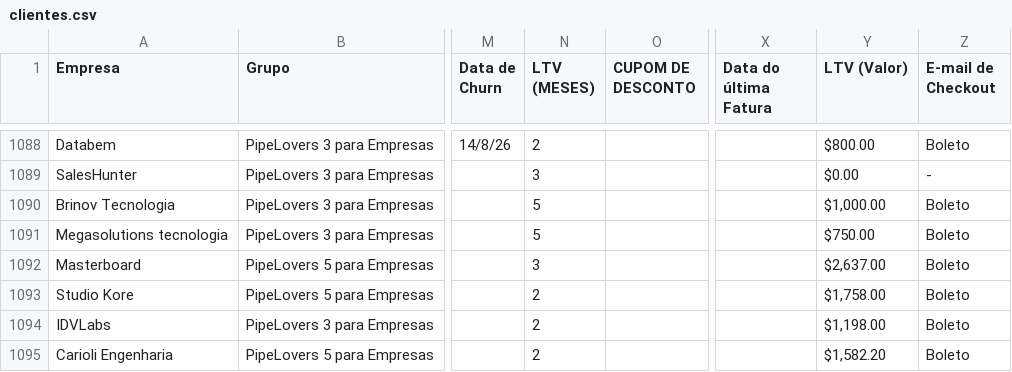
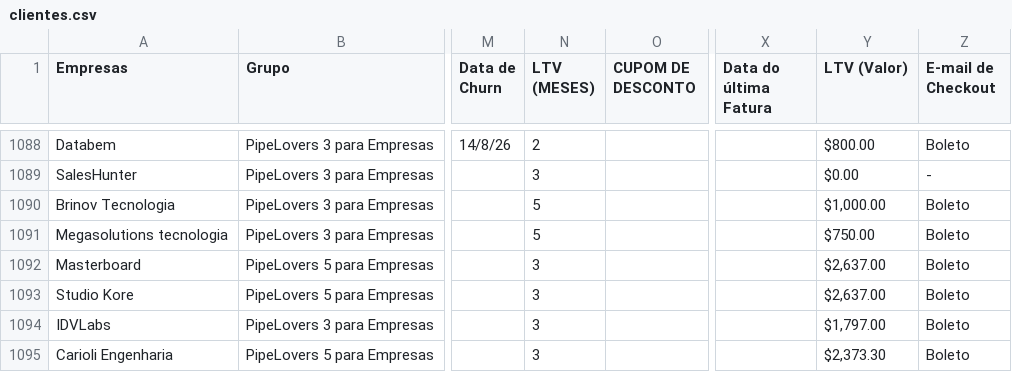
Before and after one commit to guiweissbock-cpu/pipelovers-engajamento, a CSV file: clientes.csv, drawn as a sheet; only a part is shown, gaps mark what is left out; the diff covers the shown part only; the diff names each change by its address in the sheet, - before the commit and + after, or states it on an @@ line.

```diff
--- a/clientes.csv
+++ b/clientes.csv
-A1: Empresa
+A1: Empresas
-N1093:N1095 (LTV (MESES)): 2
+N1093:N1095 (LTV (MESES)): 3
-Y1093 (LTV (Valor)): $1,758.00
+Y1093 (LTV (Valor)): $2,637.00
-Y1094 (LTV (Valor)): $1,198.00
+Y1094 (LTV (Valor)): $1,797.00
-Y1095 (LTV (Valor)): $1,582.20
+Y1095 (LTV (Valor)): $2,373.30
```
Also changed, not shown: 4 added rows and 43 edited cells elsewhere in this file, 2 other files.
